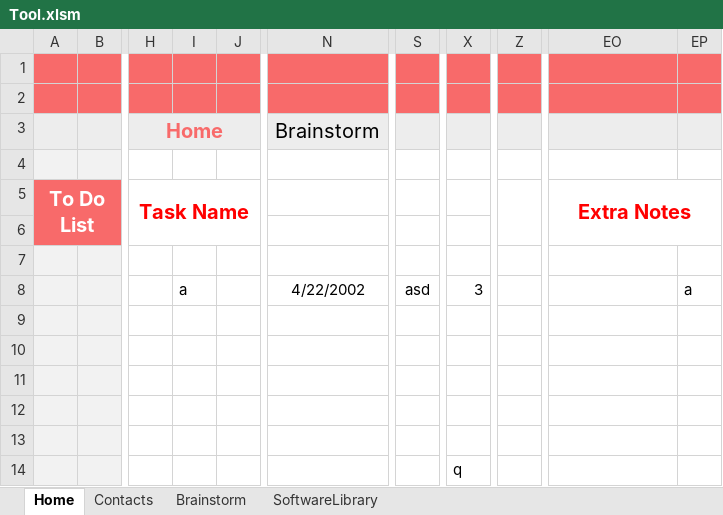
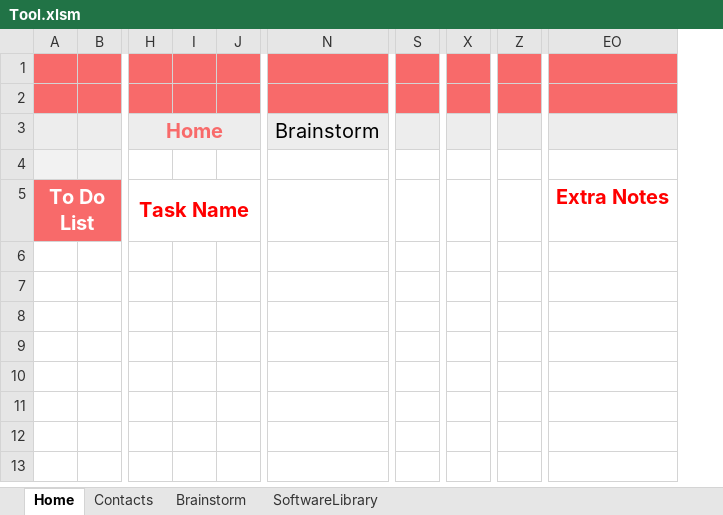
Before and after one commit to ayushbh2020/MSCI, an Excel workbook: Tool.xlsm, sheet Home, drawn as a sheet; only a part is shown, gaps mark what is left out; values as stored, in another font and other column widths than the file's, no borders; charts and pictures not drawn; removed rows and columns are numbered as before the commit, all else as after; rows hold the shown columns only; the diff names each change by its address in the sheet, - before the commit and + after, or states it on an @@ line.

Commit message:
no change from Aryan's version

```diff
--- a/Tool.xlsm (sheet Home)
+++ b/Tool.xlsm (sheet Home)
-column I, empty
+column I, empty
-column S, empty
+column S, empty
-column X, empty
+column X, empty
-column EP, empty
-Z5:Z6 merged
-EO5:EP6 merged
-row 6: (empty)
-row 7: (empty)
-row 8:  |  |  | a |  | 4/22/2002 | asd | 3 |  |  | a
-row 9: (empty)
-row 10: (empty)
-row 11: (empty)
-row 12: (empty)
-row 13: (empty)
-row 14:  |  |  |  |  |  |  | q
```
Also changed, not shown: sheet SoftwareLibrary, charts or pictures.
